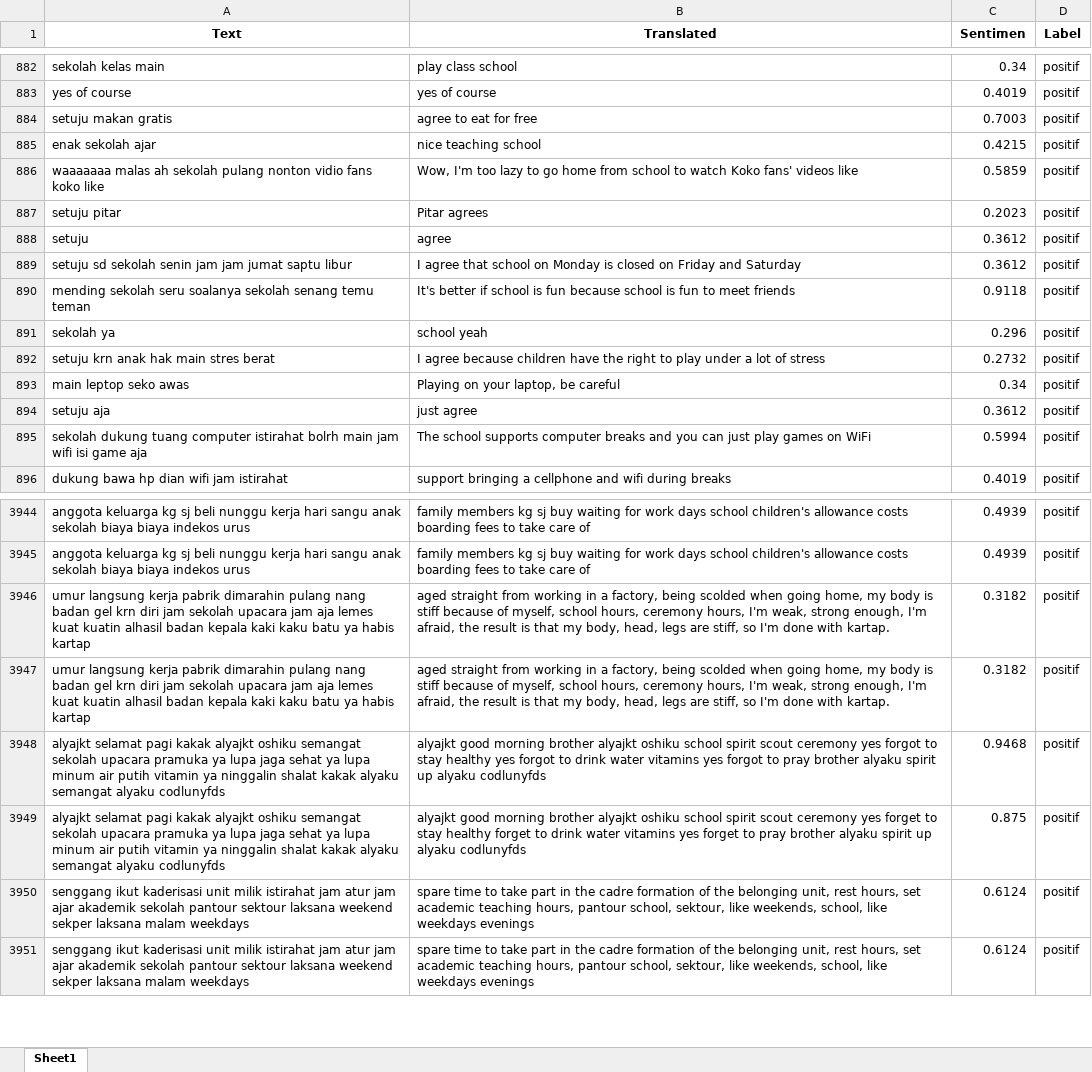
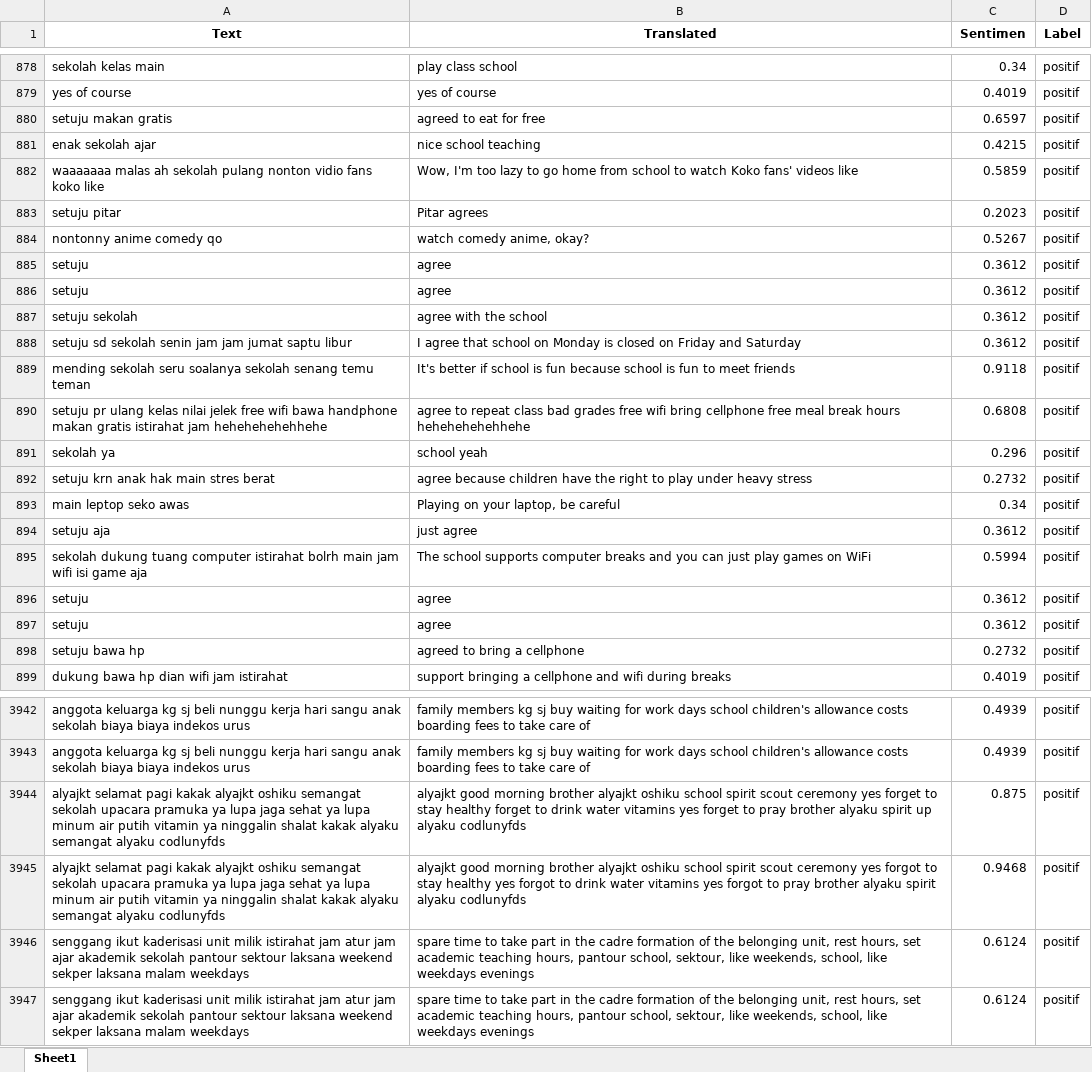
Before and after one commit to adiyoga27/support-vector-mechine, an Excel workbook: output/lexicon/lexicon_positif.xlsx, sheet Sheet1, drawn as a sheet; only a part is shown, gaps mark what is left out; values as stored, in another font and other column widths than the file's, no borders; removed rows and columns are numbered as before the commit, all else as after; the diff covers the shown part only; the diff names each change by its address in the sheet, - before the commit and + after, or states it on an @@ line.

```diff
--- a/output/lexicon/lexicon_positif.xlsx (sheet Sheet1)
+++ b/output/lexicon/lexicon_positif.xlsx (sheet Sheet1)
-B880 (Translated): agree to eat for free
+B880 (Translated): agreed to eat for free
-C880 (Sentimen): 0.7003
+C880 (Sentimen): 0.6597
-B881 (Translated): nice teaching school
+B881 (Translated): nice school teaching
+row 884: nontonny anime comedy qo | watch comedy anime, okay? | 0.5267 | positif
@@ row 4576 moved to row 886: setuju @@
@@ row 240 moved to row 887: setuju sekolah @@
+row 890: setuju pr ulang kelas nilai jelek free wifi bawa handphone makan gratis istirahat jam hehehehehehhehe | agree to repeat class bad grades free wifi bring cellphone free meal break hours hehehehehehhehe | 0.6808 | positif
-B892 (Translated): I agree because children have the right to play under a lot of stress
+B892 (Translated): agree because children have the right to play under heavy stress
+row 896: setuju | agree | 0.3612 | positif
+row 897: setuju | agree | 0.3612 | positif
+row 898: setuju bawa hp | agreed to bring a cellphone | 0.2732 | positif
-row 3946: umur langsung kerja pabrik dimarahin pulang nang badan gel krn diri jam sekolah upacara jam aja lemes kuat kuatin alhasil badan kepala kaki kaku batu ya habis kartap | aged straight from working in a factory, being scolded when going home, my body is stiff because of myself, school hours, ceremony hours, I'm weak, strong enough, I'm afraid, the result is that my body, head, legs are stiff, so I'm done with kartap. | 0.3182 | positif
-row 3947: umur langsung kerja pabrik dimarahin pulang nang badan gel krn diri jam sekolah upacara jam aja lemes kuat kuatin alhasil badan kepala kaki kaku batu ya habis kartap | aged straight from working in a factory, being scolded when going home, my body is stiff because of myself, school hours, ceremony hours, I'm weak, strong enough, I'm afraid, the result is that my body, head, legs are stiff, so I'm done with kartap. | 0.3182 | positif
-row 3948: alyajkt selamat pagi kakak alyajkt oshiku semangat sekolah upacara pramuka ya lupa jaga sehat ya lupa minum air putih vitamin ya ninggalin shalat kakak alyaku semangat alyaku codlunyfds | alyajkt good morning brother alyajkt oshiku school spirit scout ceremony yes forgot to stay healthy yes forgot to drink water vitamins yes forgot to pray brother alyaku spirit up alyaku codlunyfds | 0.9468 | positif
+row 3945: alyajkt selamat pagi kakak alyajkt oshiku semangat sekolah upacara pramuka ya lupa jaga sehat ya lupa minum air putih vitamin ya ninggalin shalat kakak alyaku semangat alyaku codlunyfds | alyajkt good morning brother alyajkt oshiku school spirit scout ceremony yes forgot to stay healthy yes forgot to drink water vitamins yes forgot to pray brother alyaku spirit alyaku codlunyfds | 0.9468 | positif
```
Also changed, not shown: 49 added rows, 57 removed rows, 33 moved rows and 1171 edited cells elsewhere in this sheet, output/labeled.xlsx, output/lexicon/lexicon_negatif.xlsx, 10 other files.
